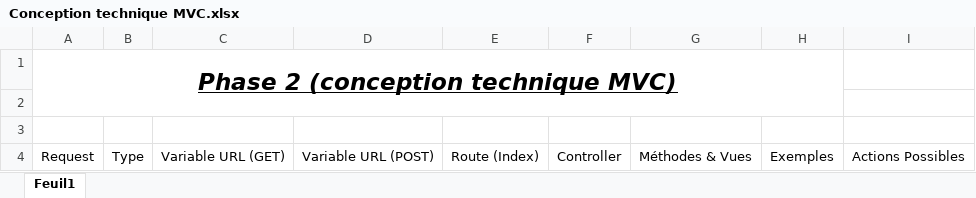
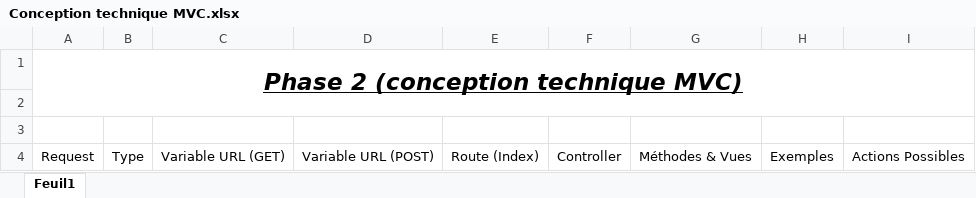
Before and after one commit to Footeux01/Projet_webtransfer, an Excel workbook: Conception technique MVC.xlsx, sheet Feuil1, drawn as a sheet; values as stored, in another font and other column widths than the file's, no borders; the diff names each change by its address in the sheet, - before the commit and + after, or states it on an @@ line.

```diff
--- a/Conception technique MVC.xlsx (sheet Feuil1)
+++ b/Conception technique MVC.xlsx (sheet Feuil1)
-A1:H2 merged
+A1:I2 merged
```
Also changed, not shown: 2 other files.
